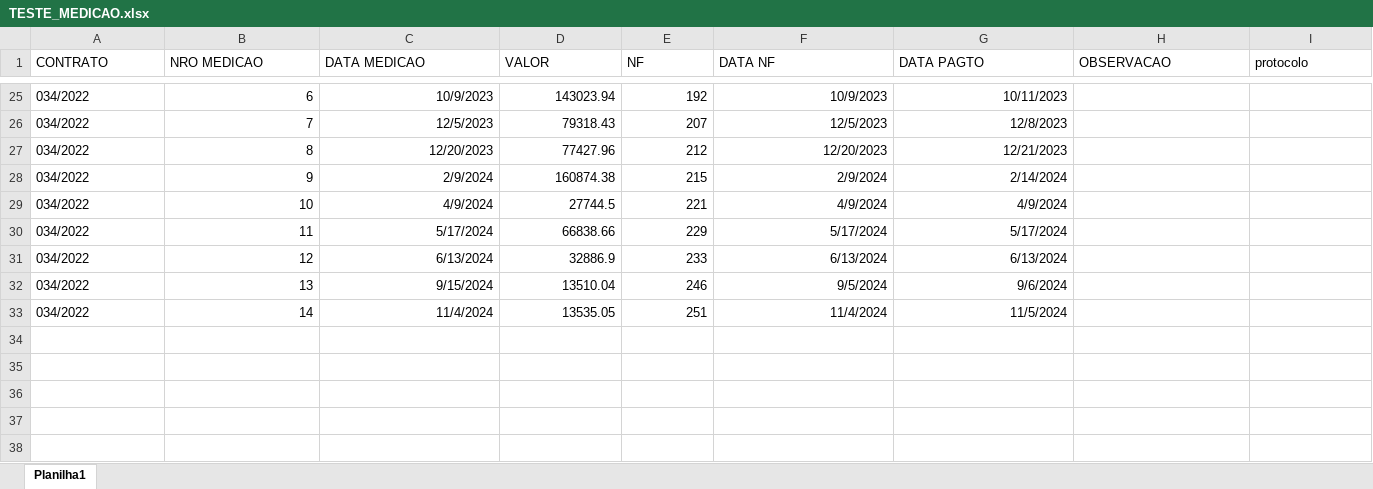
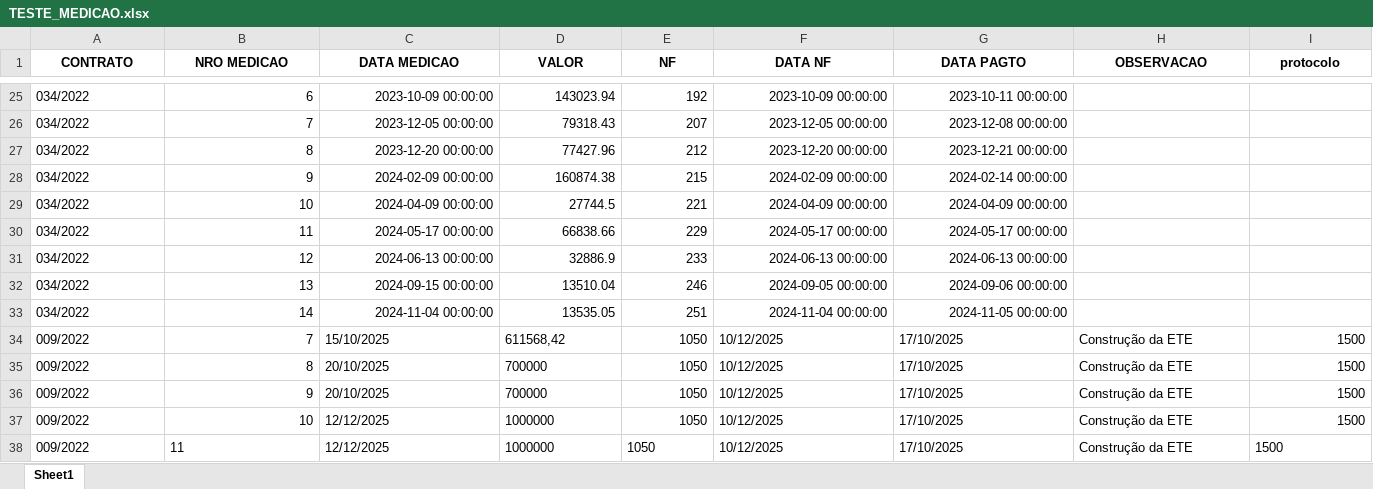
Before and after one commit to brumas2022/patrimonio, an Excel workbook: TESTE_MEDICAO.xlsx, sheet Sheet1, drawn as a sheet; only a part is shown, gaps mark what is left out; values as stored, in another font and other column widths than the file's, no borders; the diff covers the shown part only; the diff names each change by its address in the sheet, - before the commit and + after, or states it on an @@ line.

Commit message:
Update TESTE_MEDICAO.xlsx

```diff
--- a/TESTE_MEDICAO.xlsx (sheet Sheet1)
+++ b/TESTE_MEDICAO.xlsx (sheet Sheet1)
-sheet tab: Planilha1
+sheet tab: Sheet1
@@ A1:I1 bold: off → on, alignment: left → center @@
-C25 (DATA MEDICAO): 10/9/2023
+C25 (DATA MEDICAO): 2023-10-09 00:00:00
-F25 (DATA NF): 10/9/2023
+F25 (DATA NF): 2023-10-09 00:00:00
-G25 (DATA PAGTO): 10/11/2023
+G25 (DATA PAGTO): 2023-10-11 00:00:00
-C26 (DATA MEDICAO): 12/5/2023
+C26 (DATA MEDICAO): 2023-12-05 00:00:00
-F26 (DATA NF): 12/5/2023
+F26 (DATA NF): 2023-12-05 00:00:00
-G26 (DATA PAGTO): 12/8/2023
+G26 (DATA PAGTO): 2023-12-08 00:00:00
-C27 (DATA MEDICAO): 12/20/2023
+C27 (DATA MEDICAO): 2023-12-20 00:00:00
-F27 (DATA NF): 12/20/2023
+F27 (DATA NF): 2023-12-20 00:00:00
-G27 (DATA PAGTO): 12/21/2023
+G27 (DATA PAGTO): 2023-12-21 00:00:00
-C28 (DATA MEDICAO): 2/9/2024
+C28 (DATA MEDICAO): 2024-02-09 00:00:00
-F28 (DATA NF): 2/9/2024
+F28 (DATA NF): 2024-02-09 00:00:00
-G28 (DATA PAGTO): 2/14/2024
+G28 (DATA PAGTO): 2024-02-14 00:00:00
-C29 (DATA MEDICAO): 4/9/2024
+C29 (DATA MEDICAO): 2024-04-09 00:00:00
-F29 (DATA NF): 4/9/2024
+F29 (DATA NF): 2024-04-09 00:00:00
-G29 (DATA PAGTO): 4/9/2024
+G29 (DATA PAGTO): 2024-04-09 00:00:00
-C30 (DATA MEDICAO): 5/17/2024
+C30 (DATA MEDICAO): 2024-05-17 00:00:00
-F30 (DATA NF): 5/17/2024
+F30 (DATA NF): 2024-05-17 00:00:00
-G30 (DATA PAGTO): 5/17/2024
+G30 (DATA PAGTO): 2024-05-17 00:00:00
-C31 (DATA MEDICAO): 6/13/2024
+C31 (DATA MEDICAO): 2024-06-13 00:00:00
-F31 (DATA NF): 6/13/2024
+F31 (DATA NF): 2024-06-13 00:00:00
-G31 (DATA PAGTO): 6/13/2024
+G31 (DATA PAGTO): 2024-06-13 00:00:00
-C32 (DATA MEDICAO): 9/15/2024
+C32 (DATA MEDICAO): 2024-09-15 00:00:00
-F32 (DATA NF): 9/5/2024
+F32 (DATA NF): 2024-09-05 00:00:00
-G32 (DATA PAGTO): 9/6/2024
+G32 (DATA PAGTO): 2024-09-06 00:00:00
-C33 (DATA MEDICAO): 11/4/2024
+C33 (DATA MEDICAO): 2024-11-04 00:00:00
-F33 (DATA NF): 11/4/2024
+F33 (DATA NF): 2024-11-04 00:00:00
-G33 (DATA PAGTO): 11/5/2024
+G33 (DATA PAGTO): 2024-11-05 00:00:00
+row 34: 009/2022 | 7 | 15/10/2025 | 611568,42 | 1050 | 10/12/2025 | 17/10/2025 | Construção da ETE | 1500
+row 35: 009/2022 | 8 | 20/10/2025 | 700000 | 1050 | 10/12/2025 | 17/10/2025 | Construção da ETE | 1500
+row 36: 009/2022 | 9 | 20/10/2025 | 700000 | 1050 | 10/12/2025 | 17/10/2025 | Construção da ETE | 1500
+row 37: 009/2022 | 10 | 12/12/2025 | 1000000 | 1050 | 10/12/2025 | 17/10/2025 | Construção da ETE | 1500
+row 38: 009/2022 | 11 | 12/12/2025 | 1000000 | 1050 | 10/12/2025 | 17/10/2025 | Construção da ETE | 1500
```
Also changed, not shown: 68 edited cells elsewhere in this sheet.
